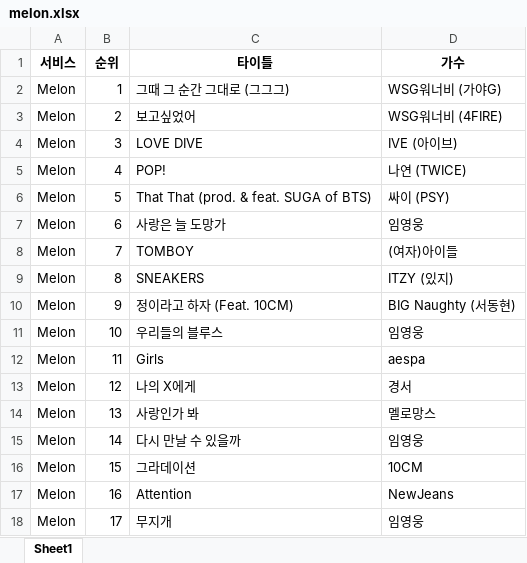
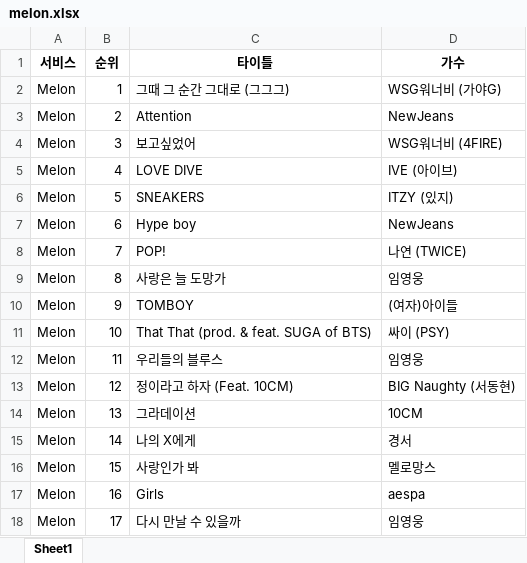
Before and after one commit to TachyonJooNi/TachyonBigData, an Excel workbook: part02/save/melon.xlsx, sheet Sheet1, drawn as a sheet; only a part is shown; values as stored, in another font and other column widths than the file's, no borders; the diff covers the shown part only; the diff names each change by its address in the sheet, - before the commit and + after, or states it on an @@ line.

```diff
--- a/part02/save/melon.xlsx (sheet Sheet1)
+++ b/part02/save/melon.xlsx (sheet Sheet1)
-C3 (타이틀): 보고싶었어
+C3 (타이틀): Attention
-D3 (가수): WSG워너비 (4FIRE)
+D3 (가수): NewJeans
-C4 (타이틀): LOVE DIVE
+C4 (타이틀): 보고싶었어
-D4 (가수): IVE (아이브)
+D4 (가수): WSG워너비 (4FIRE)
-C5 (타이틀): POP!
+C5 (타이틀): LOVE DIVE
-D5 (가수): 나연 (TWICE)
+D5 (가수): IVE (아이브)
-C6 (타이틀): That That (prod. & feat. SUGA of BTS)
+C6 (타이틀): SNEAKERS
-D6 (가수): 싸이 (PSY)
+D6 (가수): ITZY (있지)
-C7 (타이틀): 사랑은 늘 도망가
+C7 (타이틀): Hype boy
-D7 (가수): 임영웅
+D7 (가수): NewJeans
-C8 (타이틀): TOMBOY
+C8 (타이틀): POP!
-D8 (가수): (여자)아이들
+D8 (가수): 나연 (TWICE)
-C9 (타이틀): SNEAKERS
+C9 (타이틀): 사랑은 늘 도망가
-D9 (가수): ITZY (있지)
+D9 (가수): 임영웅
-C10 (타이틀): 정이라고 하자 (Feat. 10CM)
+C10 (타이틀): TOMBOY
-D10 (가수): BIG Naughty (서동현)
+D10 (가수): (여자)아이들
-C11 (타이틀): 우리들의 블루스
+C11 (타이틀): That That (prod. & feat. SUGA of BTS)
-D11 (가수): 임영웅
+D11 (가수): 싸이 (PSY)
-C12 (타이틀): Girls
+C12 (타이틀): 우리들의 블루스
-D12 (가수): aespa
+D12 (가수): 임영웅
-C13 (타이틀): 나의 X에게
+C13 (타이틀): 정이라고 하자 (Feat. 10CM)
-D13 (가수): 경서
+D13 (가수): BIG Naughty (서동현)
-C14 (타이틀): 사랑인가 봐
+C14 (타이틀): 그라데이션
-D14 (가수): 멜로망스
+D14 (가수): 10CM
-C15 (타이틀): 다시 만날 수 있을까
+C15 (타이틀): 나의 X에게
-D15 (가수): 임영웅
+D15 (가수): 경서
-C16 (타이틀): 그라데이션
+C16 (타이틀): 사랑인가 봐
-D16 (가수): 10CM
+D16 (가수): 멜로망스
-C17 (타이틀): Attention
+C17 (타이틀): Girls
-D17 (가수): NewJeans
+D17 (가수): aespa
-C18 (타이틀): 무지개
+C18 (타이틀): 다시 만날 수 있을까
```
Also changed, not shown: 153 edited cells elsewhere in this sheet, 2 other files.
